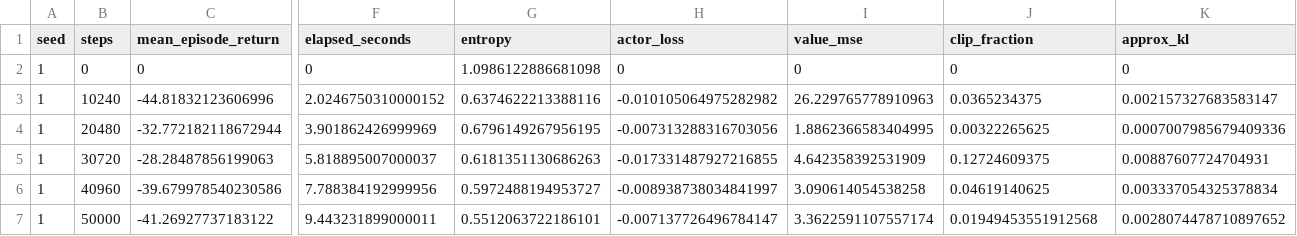
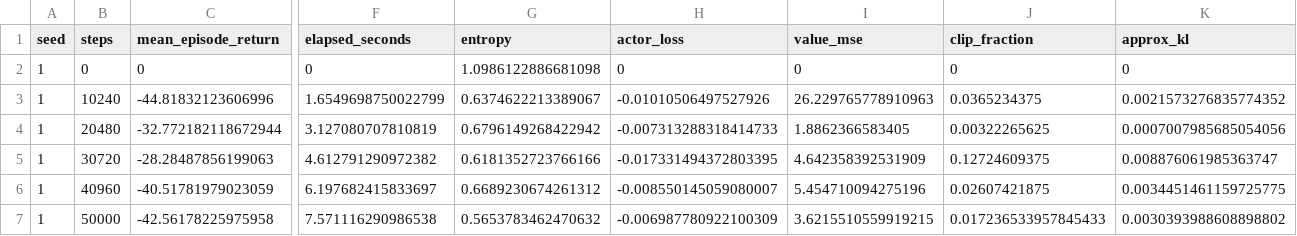
Before and after one commit to srividyap98/autoscaling_rl, a CSV file: outputs/training_seed1.csv, drawn as a sheet; only a part is shown, gaps mark what is left out; the diff covers the shown part only; the diff names each change by its address in the sheet, - before the commit and + after, or states it on an @@ line.

```diff
--- a/outputs/training_seed1.csv
+++ b/outputs/training_seed1.csv
-F3 (elapsed_seconds): 2.0246750310000152
+F3 (elapsed_seconds): 1.6549698750022799
-G3 (entropy): 0.6374622213388116
+G3 (entropy): 0.6374622213389067
-H3 (actor_loss): -0.010105064975282982
+H3 (actor_loss): -0.01010506497527926
-K3 (approx_kl): 0.002157327683583147
+K3 (approx_kl): 0.0021573276835774352
-F4 (elapsed_seconds): 3.901862426999969
+F4 (elapsed_seconds): 3.127080707810819
-G4 (entropy): 0.6796149267956195
+G4 (entropy): 0.6796149268422942
-H4 (actor_loss): -0.007313288316703056
+H4 (actor_loss): -0.007313288318414733
-I4 (value_mse): 1.8862366583404995
+I4 (value_mse): 1.8862366583405
-K4 (approx_kl): 0.0007007985679409336
+K4 (approx_kl): 0.0007007985685054056
-F5 (elapsed_seconds): 5.818895007000037
+F5 (elapsed_seconds): 4.612791290972382
-G5 (entropy): 0.6181351130686263
+G5 (entropy): 0.6181352723766166
-H5 (actor_loss): -0.017331487927216855
+H5 (actor_loss): -0.017331494372803395
-K5 (approx_kl): 0.00887607724704931
+K5 (approx_kl): 0.008876061985363747
-C6 (mean_episode_return): -39.679978540230586
+C6 (mean_episode_return): -40.51781979023059
-F6 (elapsed_seconds): 7.788384192999956
+F6 (elapsed_seconds): 6.197682415833697
-G6 (entropy): 0.5972488194953727
+G6 (entropy): 0.6689230674261312
-H6 (actor_loss): -0.008938738034841997
+H6 (actor_loss): -0.008550145059080007
-I6 (value_mse): 3.090614054538258
+I6 (value_mse): 5.454710094275196
-J6 (clip_fraction): 0.04619140625
+J6 (clip_fraction): 0.02607421875
-K6 (approx_kl): 0.003337054325378834
+K6 (approx_kl): 0.0034451461159725775
-C7 (mean_episode_return): -41.26927737183122
+C7 (mean_episode_return): -42.56178225975958
-F7 (elapsed_seconds): 9.443231899000011
+F7 (elapsed_seconds): 7.571116290986538
-G7 (entropy): 0.5512063722186101
+G7 (entropy): 0.5653783462470632
-H7 (actor_loss): -0.007137726496784147
+H7 (actor_loss): -0.006987780922100309
-I7 (value_mse): 3.3622591107557174
+I7 (value_mse): 3.6215510559919215
-J7 (clip_fraction): 0.01949453551912568
+J7 (clip_fraction): 0.017236533957845433
-K7 (approx_kl): 0.0028074478710897652
+K7 (approx_kl): 0.0030393988608898802
```
Also changed, not shown: 2 edited cells elsewhere in this file, outputs/test_metrics.csv, outputs/training_seed0.csv, 15 other files.
